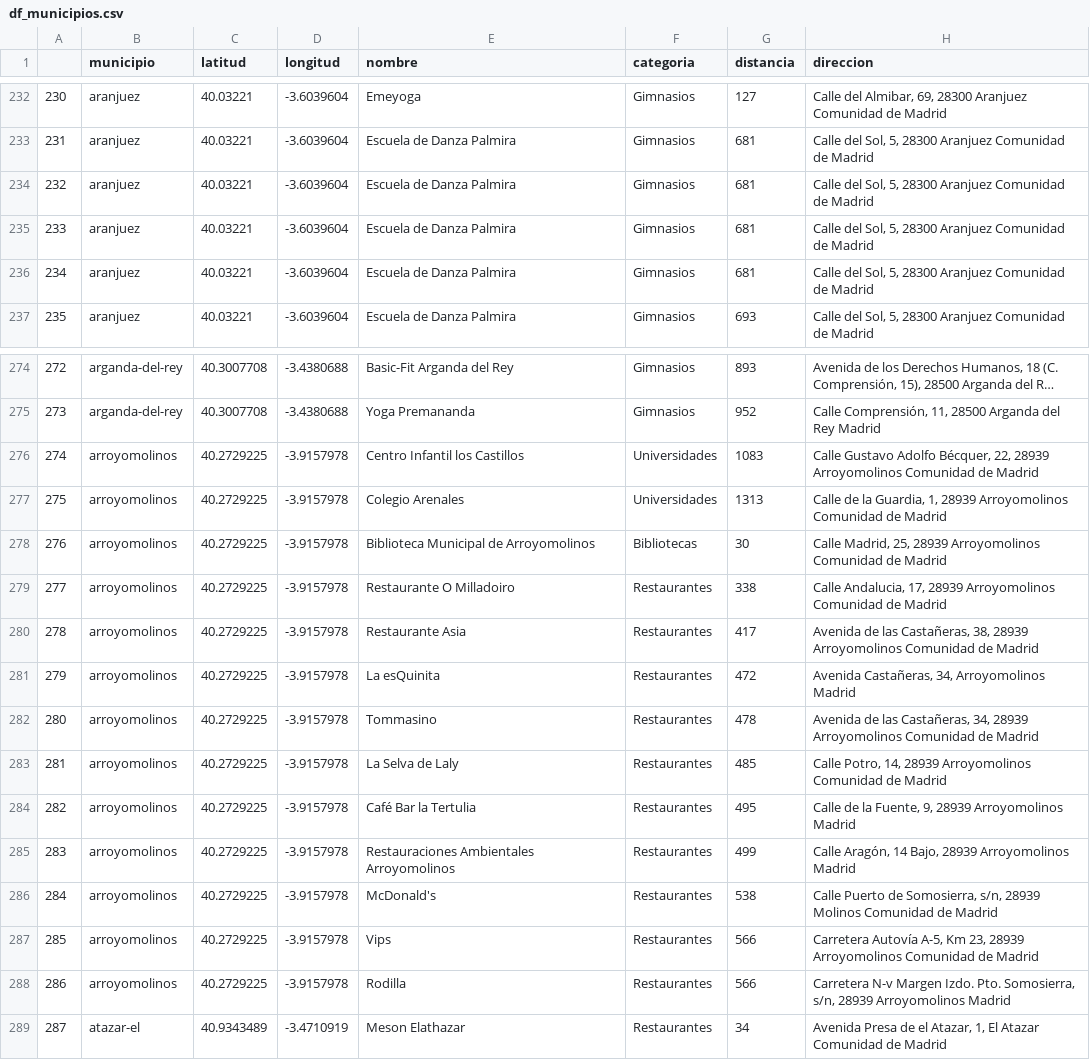
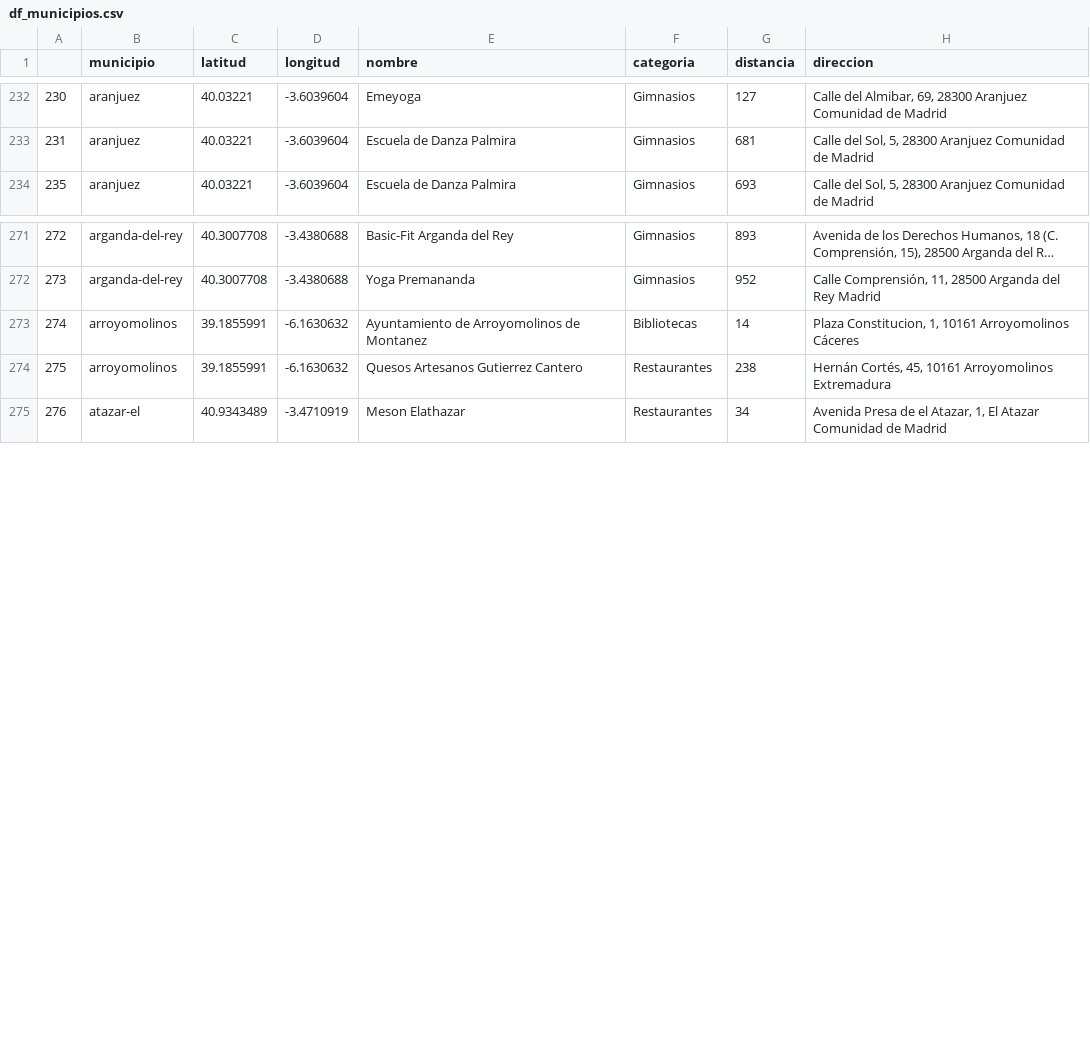
Before and after one commit to elenacano/laboratorio-modulo3-leccion01-APIs, a CSV file: datos/df_municipios.csv, drawn as a sheet; only a part is shown, gaps mark what is left out; long unchanged cells end in …; removed rows and columns are numbered as before the commit, all else as after; the diff covers the shown part only; the diff names each change by its address in the sheet, - before the commit and + after, or states it on an @@ line.

```diff
--- a/datos/df_municipios.csv
+++ b/datos/df_municipios.csv
-row 234: 232 | aranjuez | 40.03221 | -3.6039604 | Escuela de Danza Palmira | Gimnasios | 681 | Calle del Sol, 5, 28300 Aranjuez Comunidad de Madrid
-row 235: 233 | aranjuez | 40.03221 | -3.6039604 | Escuela de Danza Palmira | Gimnasios | 681 | Calle del Sol, 5, 28300 Aranjuez Comunidad de Madrid
-row 236: 234 | aranjuez | 40.03221 | -3.6039604 | Escuela de Danza Palmira | Gimnasios | 681 | Calle del Sol, 5, 28300 Aranjuez Comunidad de Madrid
-row 276: 274 | arroyomolinos | 40.2729225 | -3.9157978 | Centro Infantil los Castillos | Universidades | 1083 | Calle Gustavo Adolfo Bécquer, 22, 28939 Arroyomolinos Comunidad de Madrid
-row 277: 275 | arroyomolinos | 40.2729225 | -3.9157978 | Colegio Arenales | Universidades | 1313 | Calle de la Guardia, 1, 28939 Arroyomolinos Comunidad de Madrid
@@ column A renumbered from row 273 down @@
-C273 (latitud): 40.2729225
+C273 (latitud): 39.1855991
-D273 (longitud): -3.9157978
+D273 (longitud): -6.1630632
-E273 (nombre): Biblioteca Municipal de Arroyomolinos
+E273 (nombre): Ayuntamiento de Arroyomolinos de Montanez
-G273 (distancia): 30
+G273 (distancia): 14
-H273 (direccion): Calle Madrid, 25, 28939 Arroyomolinos Comunidad de Madrid
+H273 (direccion): Plaza Constitucion, 1, 10161 Arroyomolinos Cáceres
-row 279: 277 | arroyomolinos | 40.2729225 | -3.9157978 | Restaurante O Milladoiro | Restaurantes | 338 | Calle Andalucia, 17, 28939 Arroyomolinos Comunidad de Madrid
-row 280: 278 | arroyomolinos | 40.2729225 | -3.9157978 | Restaurante Asia | Restaurantes | 417 | Avenida de las Castañeras, 38, 28939 Arroyomolinos Comunidad de Madrid
-row 281: 279 | arroyomolinos | 40.2729225 | -3.9157978 | La esQuinita | Restaurantes | 472 | Avenida Castañeras, 34, Arroyomolinos Madrid
-row 282: 280 | arroyomolinos | 40.2729225 | -3.9157978 | Tommasino | Restaurantes | 478 | Avenida de las Castañeras, 34, 28939 Arroyomolinos Comunidad de Madrid
-row 283: 281 | arroyomolinos | 40.2729225 | -3.9157978 | La Selva de Laly | Restaurantes | 485 | Calle Potro, 14, 28939 Arroyomolinos Comunidad de Madrid
-row 284: 282 | arroyomolinos | 40.2729225 | -3.9157978 | Café Bar la Tertulia | Restaurantes | 495 | Calle de la Fuente, 9, 28939 Arroyomolinos Madrid
-C274 (latitud): 40.2729225
+C274 (latitud): 39.1855991
-D274 (longitud): -3.9157978
+D274 (longitud): -6.1630632
-E274 (nombre): Restauraciones Ambientales Arroyomolinos
+E274 (nombre): Quesos Artesanos Gutierrez Cantero
-G274 (distancia): 499
+G274 (distancia): 238
-H274 (direccion): Calle Aragón, 14 Bajo, 28939 Arroyomolinos Madrid
+H274 (direccion): Hernán Cortés, 45, 10161 Arroyomolinos Extremadura
-row 286: 284 | arroyomolinos | 40.2729225 | -3.9157978 | McDonald's | Restaurantes | 538 | Calle Puerto de Somosierra, s/n, 28939 Molinos Comunidad de Madrid
-row 287: 285 | arroyomolinos | 40.2729225 | -3.9157978 | Vips | Restaurantes | 566 | Carretera Autovía A-5, Km 23, 28939 Arroyomolinos Comunidad de Madrid
-row 288: 286 | arroyomolinos | 40.2729225 | -3.9157978 | Rodilla | Restaurantes | 566 | Carretera N-v Margen Izdo. Pto. Somosierra, s/n, 28939 Arroyomolinos Madrid
```
Also changed, not shown: 2 added rows and 26 edited cells elsewhere in this file, datos/df_latitud_longitud.csv, 1 other file.
